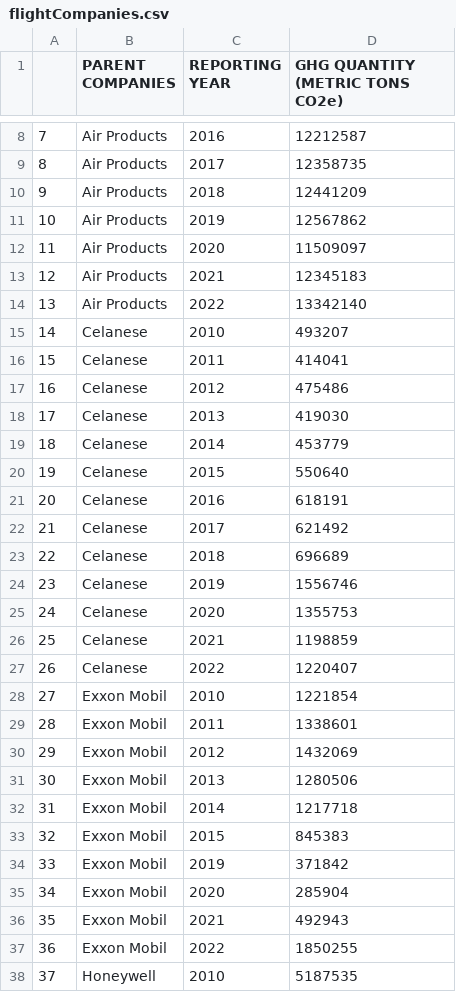
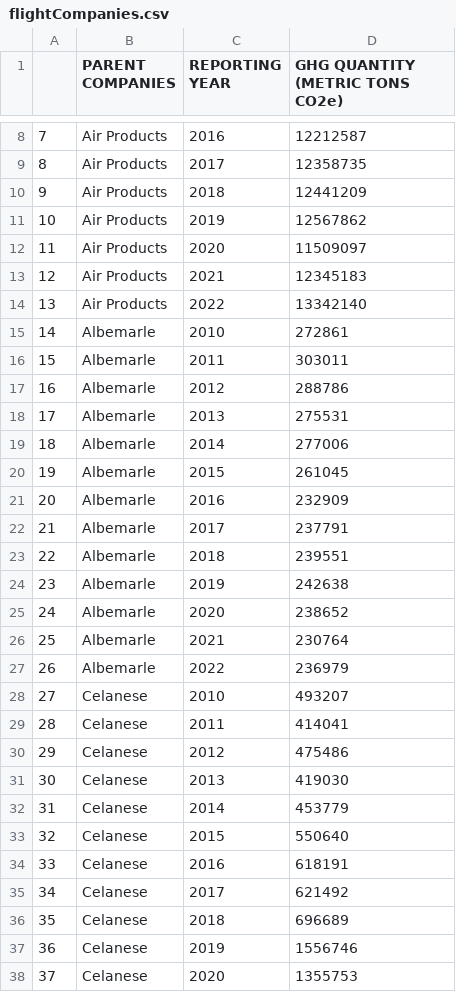
Before and after one commit to umdfiresa2023/fall-project-whistle-blowers, a CSV file: flightCompanies.csv, drawn as a sheet; only a part is shown, gaps mark what is left out; the diff covers the shown part only.

Commit message:
Updated Companies

```diff
--- a/flightCompanies.csv
+++ b/flightCompanies.csv
@@ -14,25 +14,25 @@
 "13","Air Products",2022,13342140
-"14","Celanese",2010,493207
-"15","Celanese",2011,414041
-"16","Celanese",2012,475486
-"17","Celanese",2013,419030
-"18","Celanese",2014,453779
-"19","Celanese",2015,550640
-"20","Celanese",2016,618191
-"21","Celanese",2017,621492
-"22","Celanese",2018,696689
-"23","Celanese",2019,1556746
-"24","Celanese",2020,1355753
-"25","Celanese",2021,1198859
-"26","Celanese",2022,1220407
-"27","Exxon Mobil",2010,1221854
-"28","Exxon Mobil",2011,1338601
-"29","Exxon Mobil",2012,1432069
-"30","Exxon Mobil",2013,1280506
-"31","Exxon Mobil",2014,1217718
-"32","Exxon Mobil",2015,845383
-"33","Exxon Mobil",2019,371842
-"34","Exxon Mobil",2020,285904
-"35","Exxon Mobil",2021,492943
-"36","Exxon Mobil",2022,1850255
-"37","Honeywell",2010,5187535
+"14","Albemarle",2010,272861
+"15","Albemarle",2011,303011
+"16","Albemarle",2012,288786
+"17","Albemarle",2013,275531
+"18","Albemarle",2014,277006
+"19","Albemarle",2015,261045
+"20","Albemarle",2016,232909
+"21","Albemarle",2017,237791
+"22","Albemarle",2018,239551
+"23","Albemarle",2019,242638
+"24","Albemarle",2020,238652
+"25","Albemarle",2021,230764
+"26","Albemarle",2022,236979
+"27","Celanese",2010,493207
+"28","Celanese",2011,414041
+"29","Celanese",2012,475486
+"30","Celanese",2013,419030
+"31","Celanese",2014,453779
+"32","Celanese",2015,550640
+"33","Celanese",2016,618191
+"34","Celanese",2017,621492
+"35","Celanese",2018,696689
+"36","Celanese",2019,1556746
+"37","Celanese",2020,1355753
```
Also changed, not shown: 136 edited cells elsewhere in this file, 1 other file.
